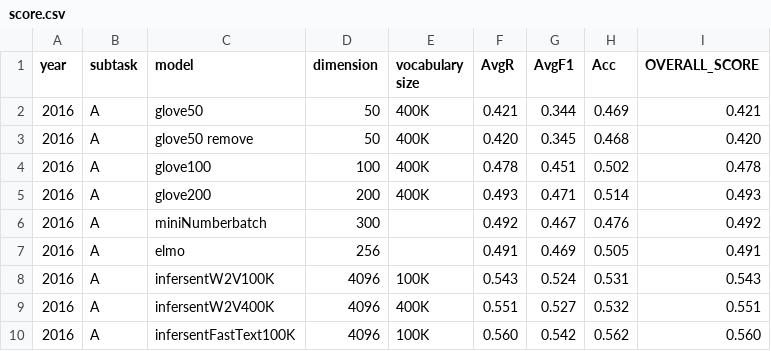
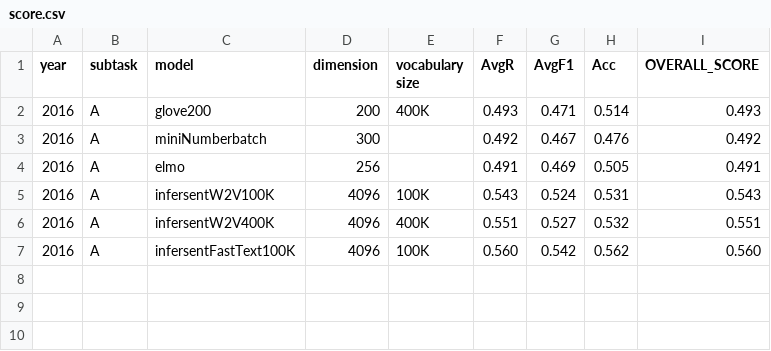
Before and after one commit to Djia09/Sentence-Embedding-Comparison, a CSV file: SemEval-2017-Task4-en/score.csv, drawn as a sheet.

```diff
--- a/SemEval-2017-Task4-en/score.csv
+++ b/SemEval-2017-Task4-en/score.csv
@@ -1,5 +1,2 @@
 year,subtask,model,dimension,vocabulary size,AvgR,AvgF1,Acc,OVERALL_SCORE
-2016,A,glove50,50,400K,0.421,0.344,0.469,0.421
-2016,A,glove50 remove,50,400K,0.420,0.345,0.468,0.420
-2016,A,glove100,100,400K,0.478,0.451,0.502,0.478
 2016,A,glove200,200,400K,0.493,0.471,0.514,0.493
```
Also changed, not shown: 2 other files.
